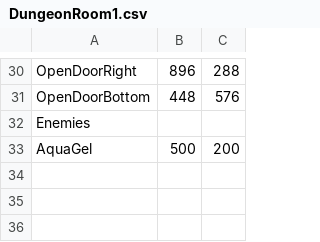
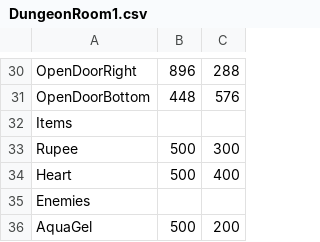
Before and after one commit to bnapolitan/Zelda-Game-Brogrammers, a CSV file: Project3902/LevelBuilding/Levels/DungeonRoom1.csv, drawn as a sheet; only a part is shown, gaps mark what is left out; the diff names each change by its address in the sheet, - before the commit and + after, or states it on an @@ line.

Commit message:
Collisions with Items, Enemies, Environment Working except for boundary walls

```diff
--- a/Project3902/LevelBuilding/Levels/DungeonRoom1.csv
+++ b/Project3902/LevelBuilding/Levels/DungeonRoom1.csv
+row 32: Items
+row 33: Rupee | 500 | 300
+row 34: Heart | 500 | 400
```
Also changed, not shown: 26 other files.
